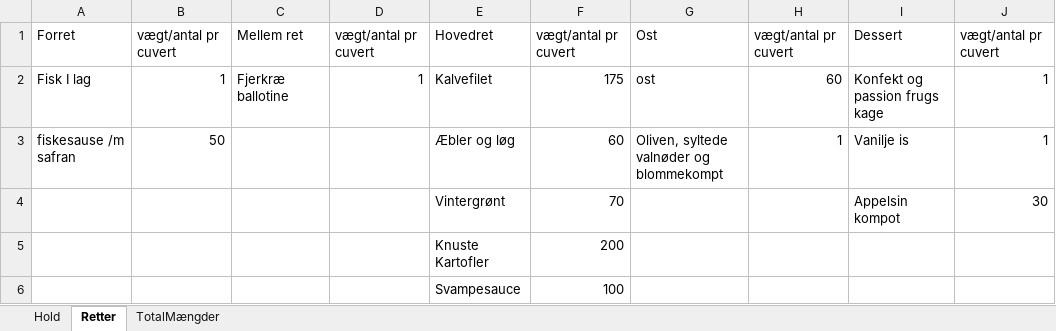
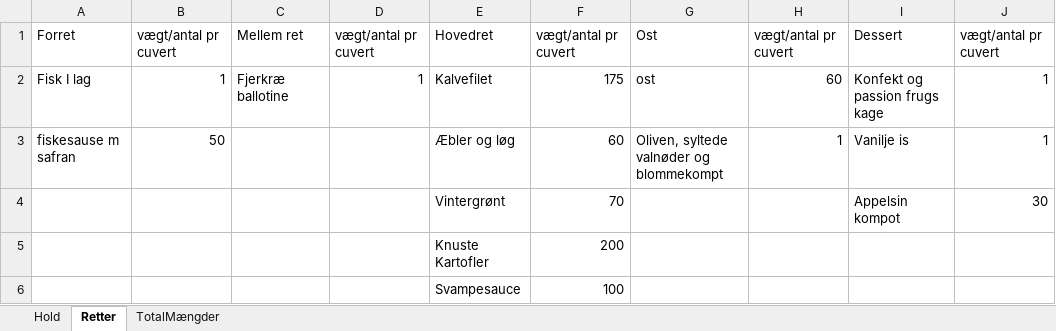
Before and after one commit to Bovinefreedo/NewYearStickers, an Excel workbook: NewYearStickers/Extraction/NewYearMenu.xlsx, sheet Retter, drawn as a sheet; values as stored, in another font and other column widths than the file's, no borders; the diff names each change by its address in the sheet, - before the commit and + after, or states it on an @@ line.

```diff
--- a/NewYearStickers/Extraction/NewYearMenu.xlsx (sheet Retter)
+++ b/NewYearStickers/Extraction/NewYearMenu.xlsx (sheet Retter)
-A3: fiskesause /m safran
+A3: fiskesause m safran
```
Also changed, not shown: 4 other files.
